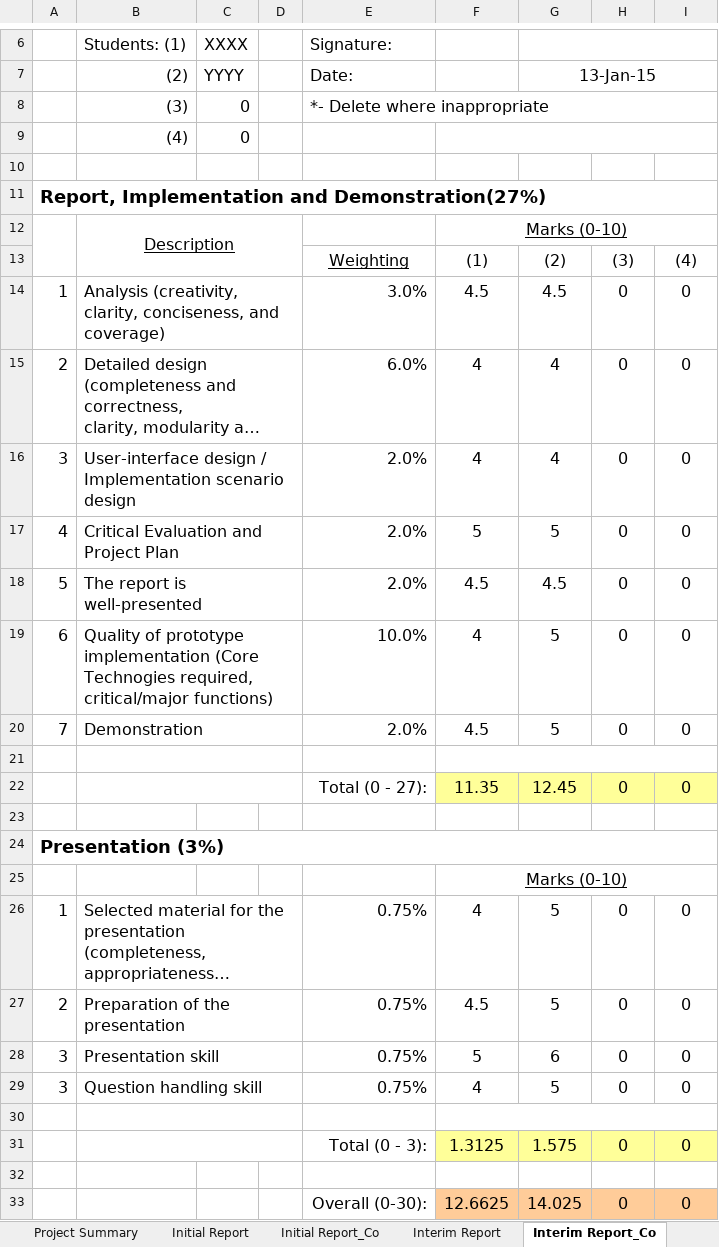
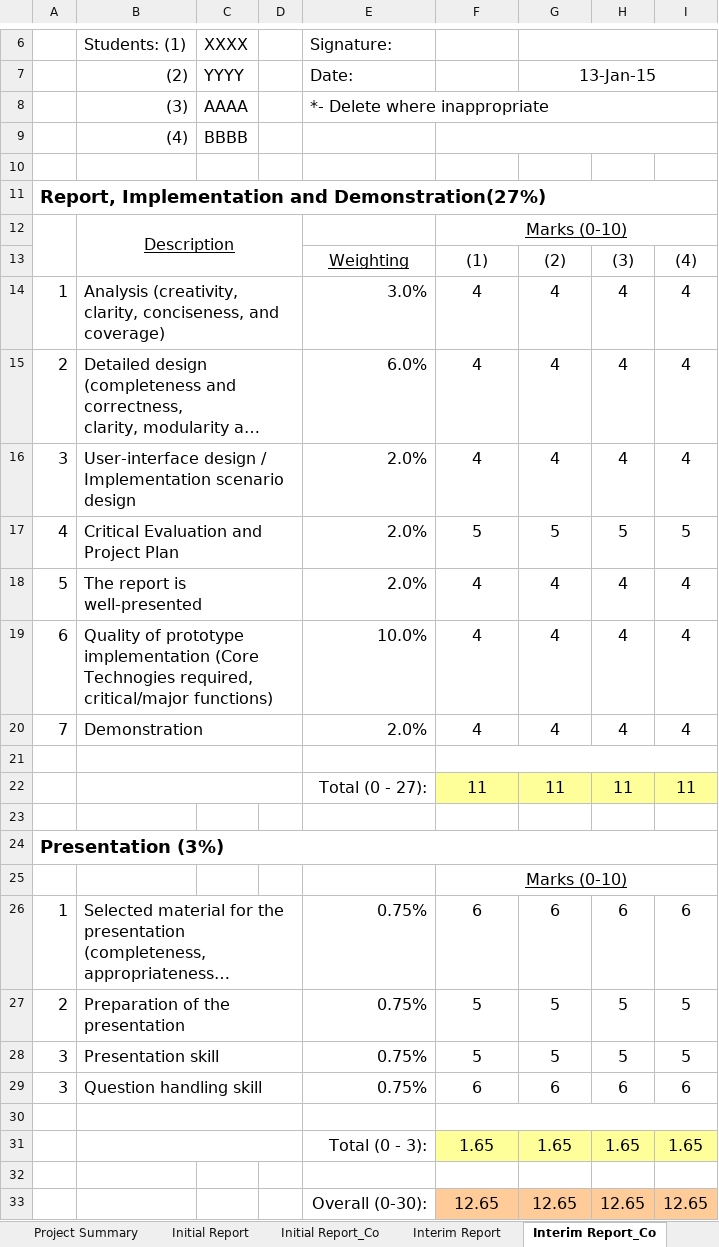
Before and after one commit to wongcyrus/IVEAutomationTools, an Excel workbook: IT114115_FYP_MarkSheet_Template.xlsx, sheet Interim Report_Co, drawn as a sheet; only a part is shown, gaps mark what is left out; long unchanged cells end in …; values as stored, in another font and other column widths than the file's, no borders; removed rows and columns are numbered as before the commit, all else as after; the diff names each change by its address in the sheet, - before the commit and + after, or states it on an @@ line.

```diff
--- a/IT114115_FYP_MarkSheet_Template.xlsx (sheet Interim Report_Co)
+++ b/IT114115_FYP_MarkSheet_Template.xlsx (sheet Interim Report_Co)
-C8: 0
+C8: AAAA
-C9: 0
+C9: BBBB
-F14: 4.5
+F14: 4
-G14: 4.5
+G14: 4
-H14:H16: 0
+H14:H16: 4
-I14:I16: 0
+I14:I16: 4
-H17: 0
+H17: 5
-I17: 0
+I17: 5
-F18: 4.5
+F18: 4
-G18: 4.5
+G18: 4
-H18:H20: 0
+H18:H20: 4
-I18:I20: 0
+I18:I20: 4
-G19:G20: 5
+G19:G20: 4
-F20: 4.5
+F20: 4
-row 22:  |  |  |  | Total (0 - 27): | 11.35 | 12.45 | 0 | 0
+row 22:  |  |  |  | Total (0 - 27): | 11 | 11 | 11 | 11
-F26: 4
+F26: 6
-G26: 5
+G26: 6
-H26: 0
+H26: 6
-I26: 0
+I26: 6
-F27: 4.5
+F27: 5
-H27:H28: 0
+H27:H28: 5
-I27:I28: 0
+I27:I28: 5
-G28: 6
+G28: 5
-F29: 4
+F29: 6
-G29: 5
+G29: 6
-H29: 0
+H29: 6
-I29: 0
+I29: 6
-row 31:  |  |  |  | Total (0 - 3): | 1.3125 | 1.575 | 0 | 0
+row 31:  |  |  |  | Total (0 - 3): | 1.65 | 1.65 | 1.65 | 1.65
-row 33:  |  |  |  | Overall (0-30): | 12.6625 | 14.025 | 0 | 0
+row 33:  |  |  |  | Overall (0-30): | 12.65 | 12.65 | 12.65 | 12.65
```
Also changed, not shown: sheet Project Summary, sheet Final_Report, sheet Final_Report_Co, sheet Interim Report, sheet Finalize, sheet Initial Report_Co, 1 more sheet.
